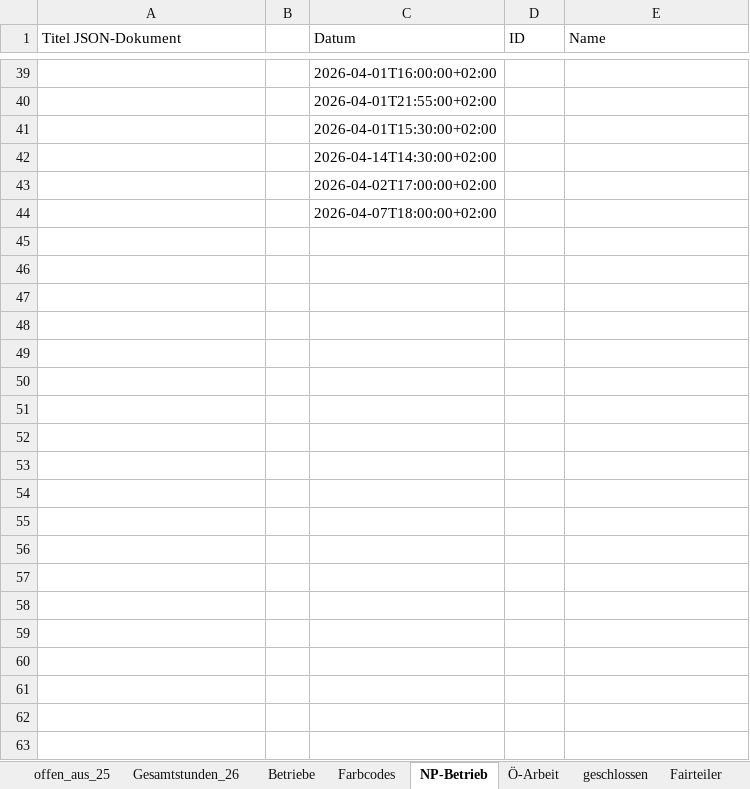
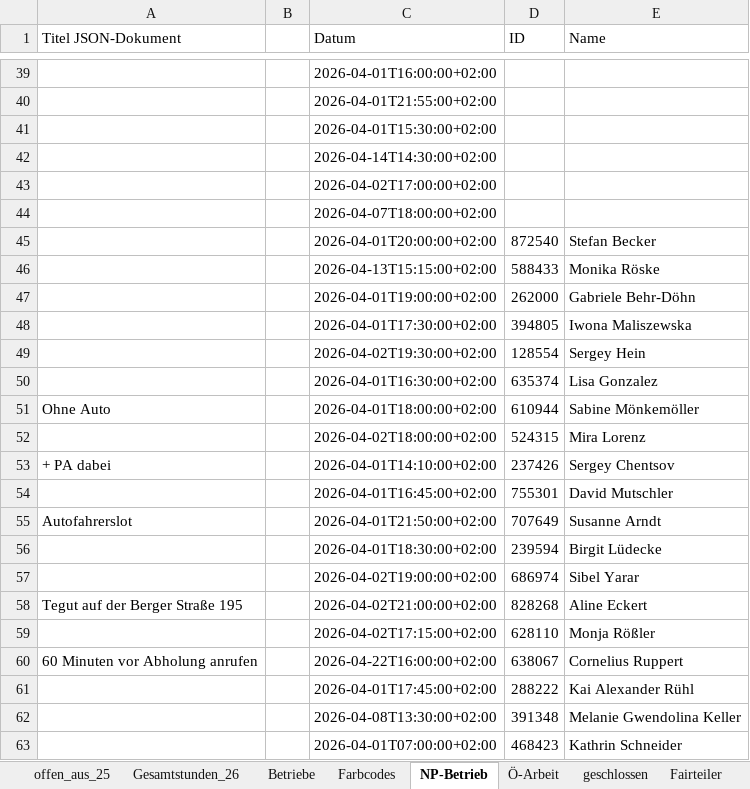
Before and after one commit to illo47/Projekt1, an Excel workbook: excel/foodsharing.xlsx, sheet NP-Betrieb, drawn as a sheet; only a part is shown, gaps mark what is left out; values as stored, in another font and other column widths than the file's, no borders; the diff covers the shown part only; the diff names each change by its address in the sheet, - before the commit and + after, or states it on an @@ line.

```diff
--- a/excel/foodsharing.xlsx (sheet NP-Betrieb)
+++ b/excel/foodsharing.xlsx (sheet NP-Betrieb)
+row 45:  |  | 2026-04-01T20:00:00+02:00 | 872540 | Stefan Becker
+row 46:  |  | 2026-04-13T15:15:00+02:00 | 588433 | Monika Röske
+row 47:  |  | 2026-04-01T19:00:00+02:00 | 262000 | Gabriele Behr-Döhn
+row 48:  |  | 2026-04-01T17:30:00+02:00 | 394805 | Iwona Maliszewska
+row 49:  |  | 2026-04-02T19:30:00+02:00 | 128554 | Sergey Hein
+row 50:  |  | 2026-04-01T16:30:00+02:00 | 635374 | Lisa Gonzalez
+row 51: Ohne Auto |  | 2026-04-01T18:00:00+02:00 | 610944 | Sabine Mönkemöller
+row 52:  |  | 2026-04-02T18:00:00+02:00 | 524315 | Mira Lorenz
+row 53: + PA dabei |  | 2026-04-01T14:10:00+02:00 | 237426 | Sergey Chentsov
+row 54:  |  | 2026-04-01T16:45:00+02:00 | 755301 | David Mutschler
+row 55: Autofahrerslot |  | 2026-04-01T21:50:00+02:00 | 707649 | Susanne Arndt
+row 56:  |  | 2026-04-01T18:30:00+02:00 | 239594 | Birgit Lüdecke
+row 57:  |  | 2026-04-02T19:00:00+02:00 | 686974 | Sibel Yarar
+row 58: Tegut auf der Berger Straße 195 |  | 2026-04-02T21:00:00+02:00 | 828268 | Aline Eckert
+row 59:  |  | 2026-04-02T17:15:00+02:00 | 628110 | Monja Rößler
+row 60: 60 Minuten vor Abholung anrufen |  | 2026-04-22T16:00:00+02:00 | 638067 | Cornelius Ruppert
+row 61:  |  | 2026-04-01T17:45:00+02:00 | 288222 | Kai Alexander Rühl
+row 62:  |  | 2026-04-08T13:30:00+02:00 | 391348 | Melanie Gwendolina Keller
+row 63:  |  | 2026-04-01T07:00:00+02:00 | 468423 | Kathrin Schneider
```
Also changed, not shown: 24 added rows elsewhere in this sheet, sheet Fairteiler, sheet Anlieferung, sheet Ö-Arbeit.
